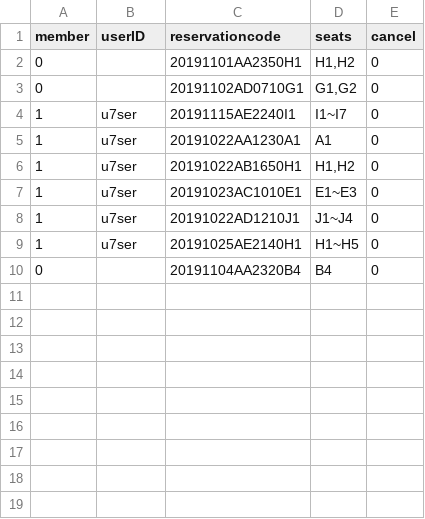
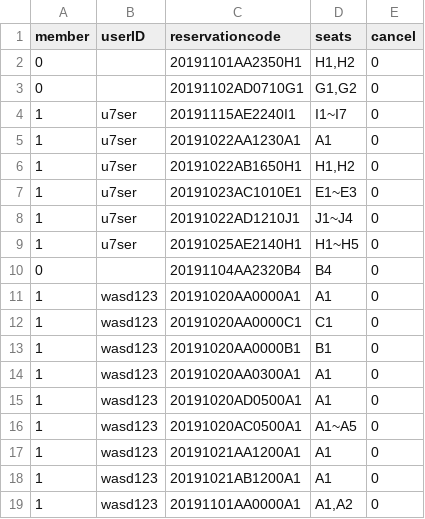
Before and after one commit to leejaeseung/Tickecter, a CSV file: ReservationList.csv, drawn as a sheet.

```diff
--- a/ReservationList.csv
+++ b/ReservationList.csv
@@ -10 +10,10 @@ member,userID,reservationcode,seats,cancel
 0,,20191104AA2320B4,B4,0
+1,wasd123,20191020AA0000A1,A1,0
+1,wasd123,20191020AA0000C1,C1,0
+1,wasd123,20191020AA0000B1,B1,0
+1,wasd123,20191020AA0300A1,A1,0
+1,wasd123,20191020AD0500A1,A1,0
+1,wasd123,20191020AC0500A1,A1~A5,0
+1,wasd123,20191021AA1200A1,A1,0
+1,wasd123,20191021AB1200A1,A1,0
+1,wasd123,20191101AA0000A1,"A1,A2",0
```
Also changed, not shown: UserList.csv, 2 other files.
